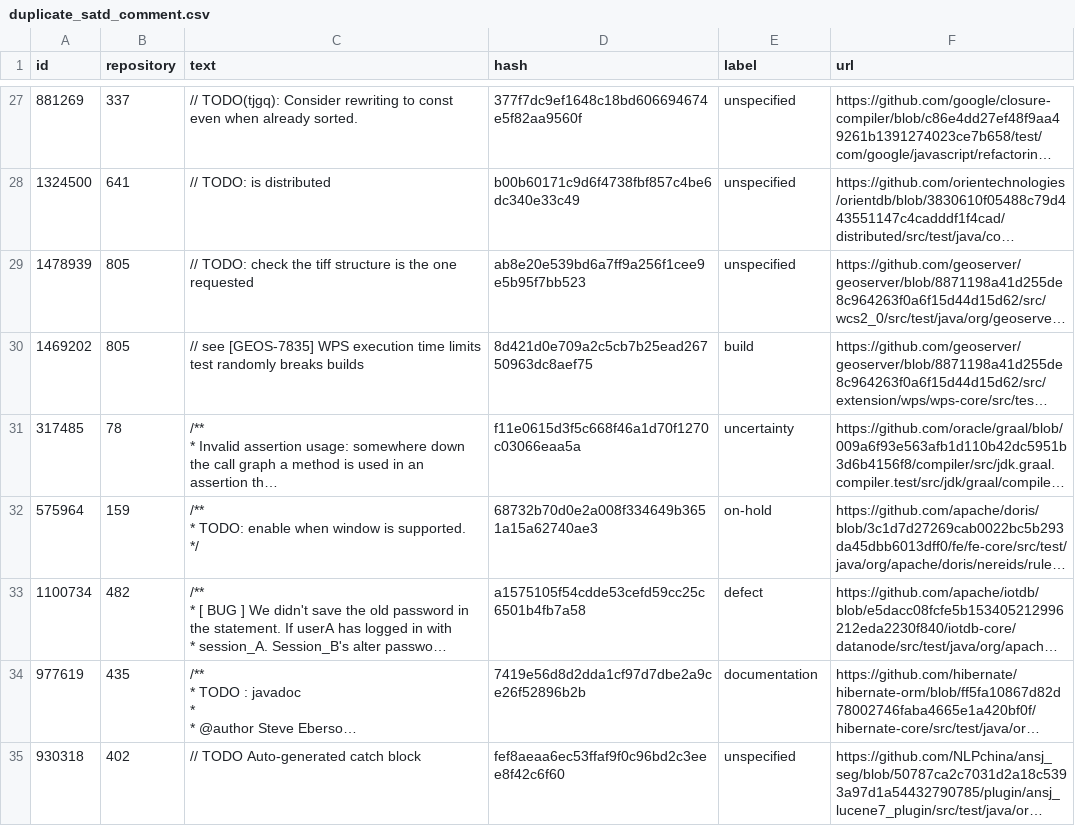
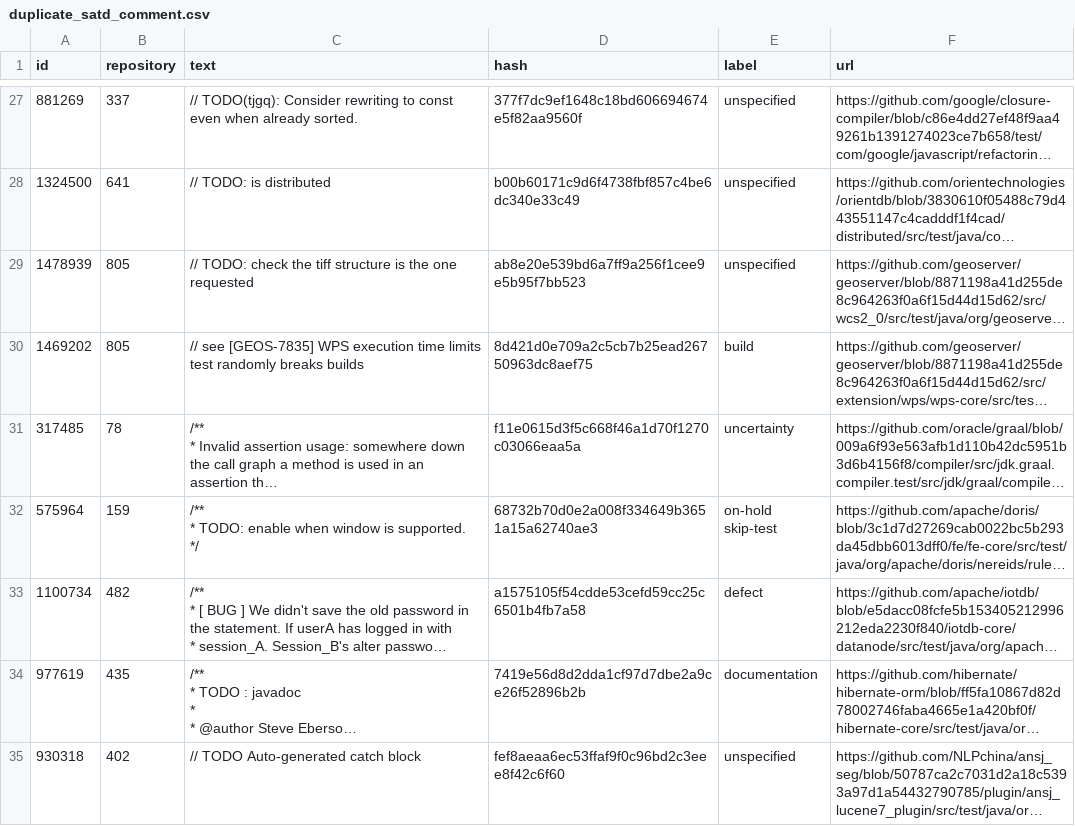
Before and after one commit to SQMLab/technical-debt, a CSV file: data/duplicate_satd_comment.csv, drawn as a sheet; only a part is shown, gaps mark what is left out; long unchanged cells end in …; the diff names each change by its address in the sheet, - before the commit and + after, or states it on an @@ line.

Commit message:
add SATD comment examples

```diff
--- a/data/duplicate_satd_comment.csv
+++ b/data/duplicate_satd_comment.csv
-E32 (label): on-hold
+E32 (label): on-hold skip-test
```
Also changed, not shown: data/unique_satd_comment.csv, 4 other files.
